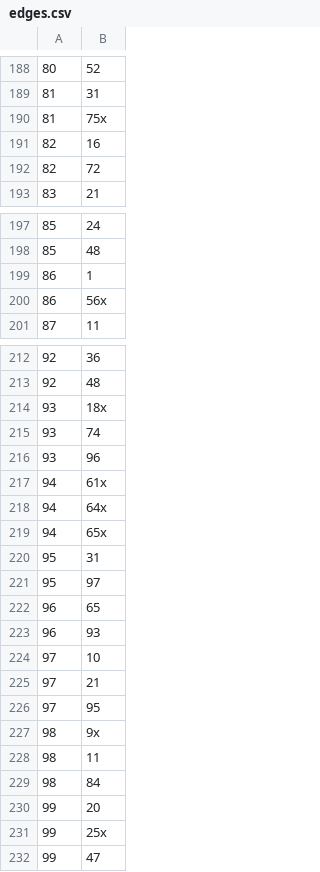
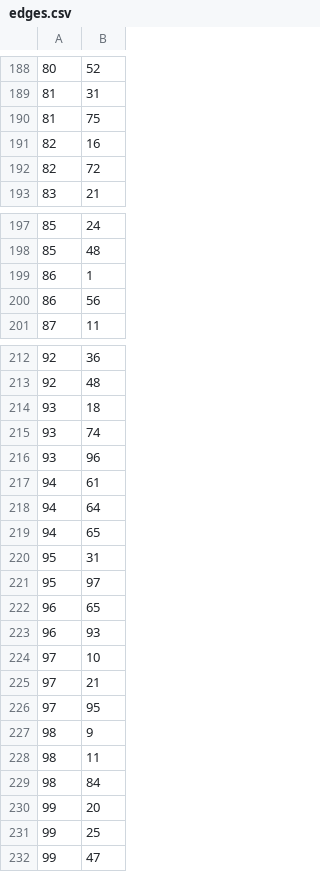
Before and after one commit to munick/GeneExpressionNeighborhoods, a CSV file: GeneExpressionNeighborhoods/data/testRNGWiki/edges.csv, drawn as a sheet; only a part is shown, gaps mark what is left out.

Commit message:
Added a GG method and unit tests for both RNG and GG.

```diff
--- a/GeneExpressionNeighborhoods/data/testRNGWiki/edges.csv
+++ b/GeneExpressionNeighborhoods/data/testRNGWiki/edges.csv
@@ -189,3 +189,3 @@
 81,31
-81,75x
+81,75
 82,16
@@ -199,3 +199,3 @@
 86,1
-86,56x
+86,56
 87,11
@@ -213,8 +213,8 @@
 92,48
-93,18x
+93,18
 93,74
 93,96
-94,61x
-94,64x
-94,65x
+94,61
+94,64
+94,65
 95,31
@@ -226,3 +226,3 @@
 97,95
-98,9x
+98,9
 98,11
@@ -230,3 +230,3 @@
 99,20
-99,25x
+99,25
 99,47
```
Also changed, not shown: 3 other files.
